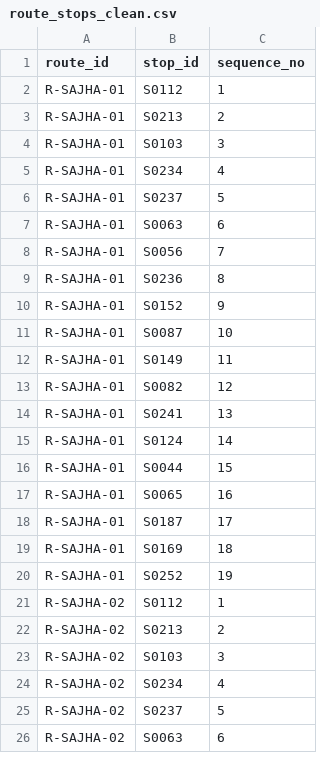
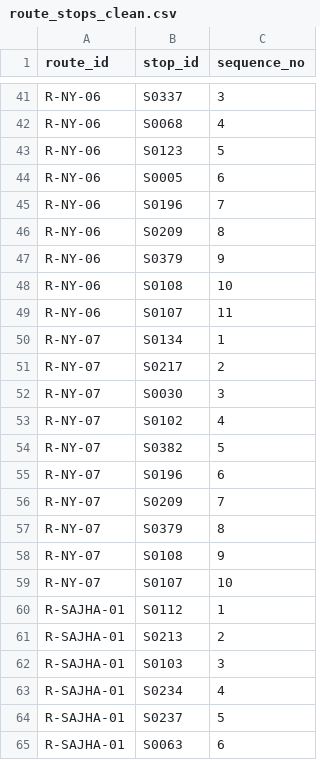
Before and after one commit to 080bct026dipesh-beep/my-new-web-app, a CSV file: data/processed/route_stops_clean.csv, drawn as a sheet; only a part is shown, gaps mark what is left out; the shorter side is filled out with more unchanged rows; the diff covers the shown part only.

```diff
--- a/data/processed/route_stops_clean.csv
+++ b/data/processed/route_stops_clean.csv
@@ -2 +41,20 @@ route_id,stop_id,sequence_no
+R-NY-06,S0337,3
+R-NY-06,S0068,4
+R-NY-06,S0123,5
+R-NY-06,S0005,6
+R-NY-06,S0196,7
+R-NY-06,S0209,8
+R-NY-06,S0379,9
+R-NY-06,S0108,10
+R-NY-06,S0107,11
+R-NY-07,S0134,1
+R-NY-07,S0217,2
+R-NY-07,S0030,3
+R-NY-07,S0102,4
+R-NY-07,S0382,5
+R-NY-07,S0196,6
+R-NY-07,S0209,7
+R-NY-07,S0379,8
+R-NY-07,S0108,9
+R-NY-07,S0107,10
 R-SAJHA-01,S0112,1
```
Also changed, not shown: 39 added rows elsewhere in this file, data/processed/routes_clean.csv, data/processed/stops_clean.csv, 5 other files.
